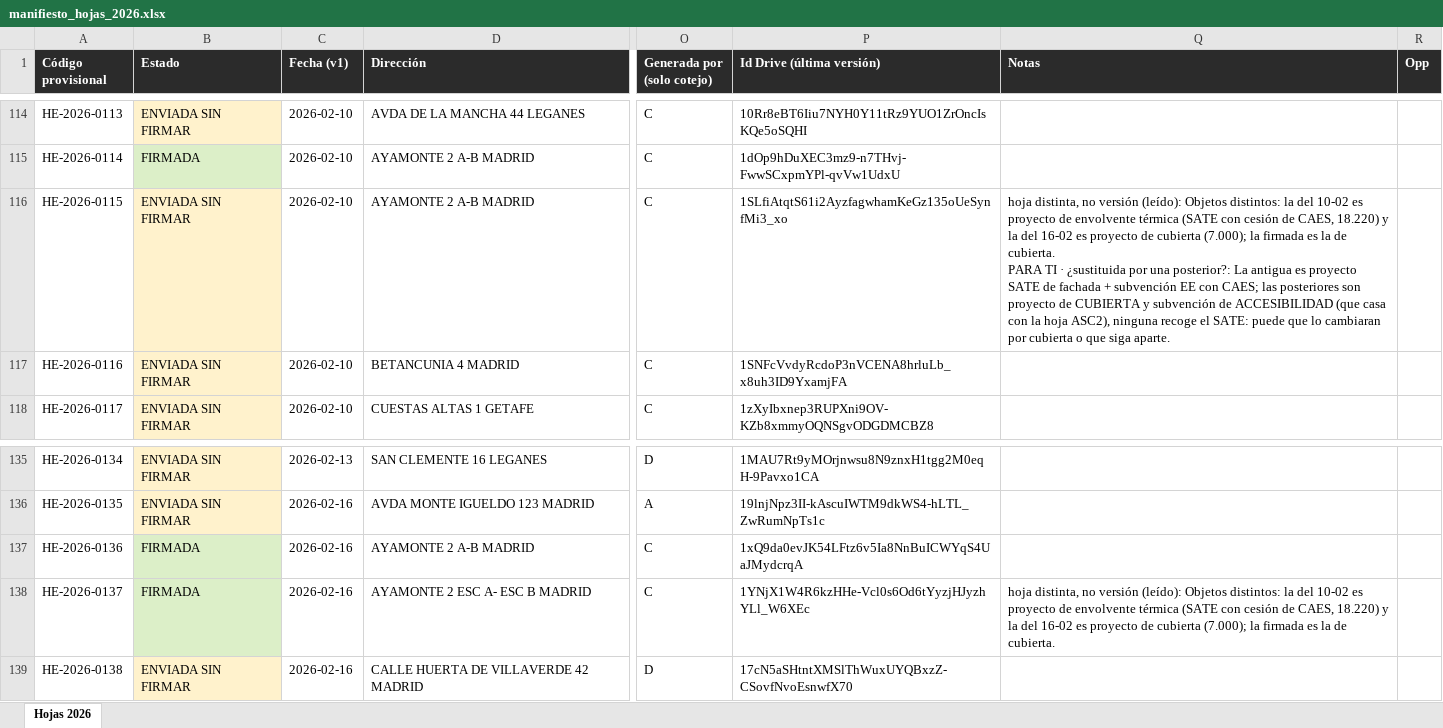
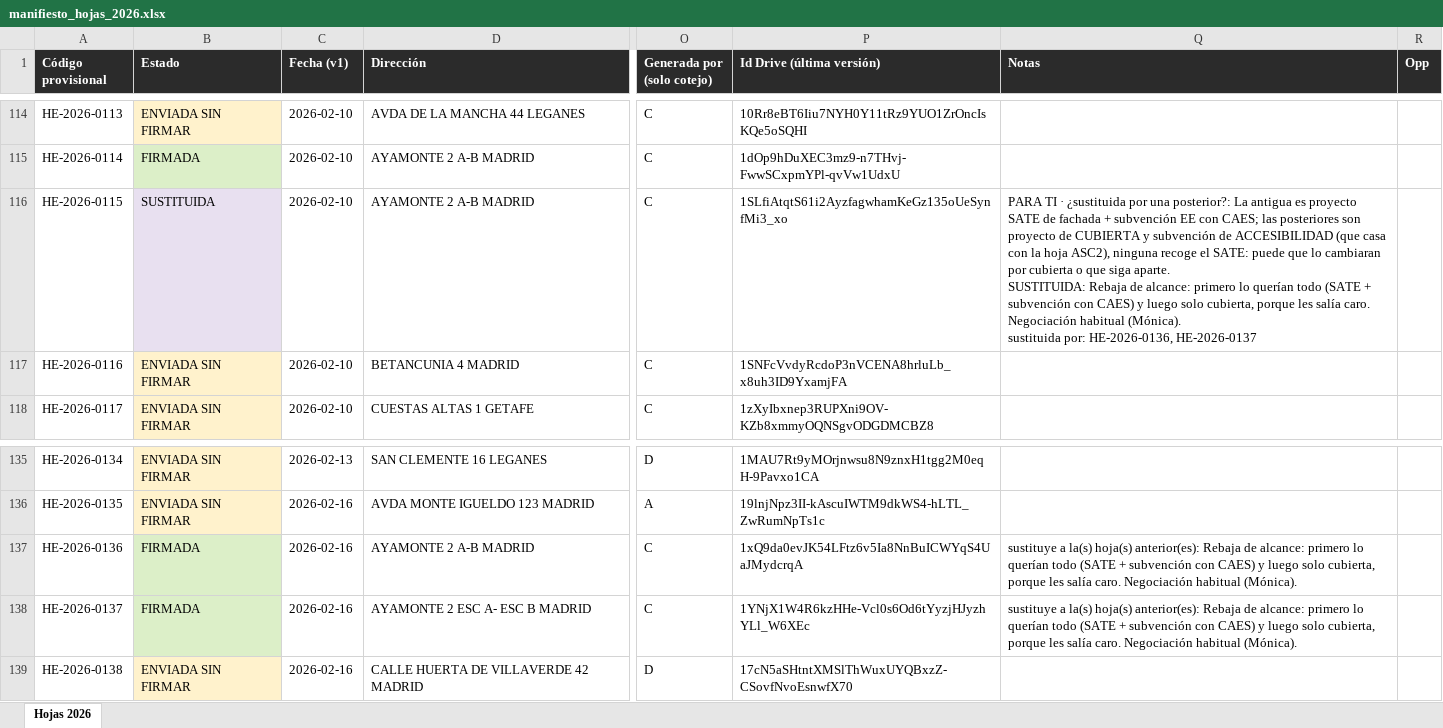
Before and after one commit to Accesalia/Accesalia, an Excel workbook: docs/manifiesto_hojas_2026.xlsx, sheet Hojas 2026, drawn as a sheet; only a part is shown, gaps mark what is left out; values as stored, in another font and other column widths than the file's, no borders; ↵ is a line break in a cell; the diff names each change by its address in the sheet, - before the commit and + after, or states it on an @@ line.

```diff
--- a/docs/manifiesto_hojas_2026.xlsx (sheet Hojas 2026)
+++ b/docs/manifiesto_hojas_2026.xlsx (sheet Hojas 2026)
-B116 (Estado): ENVIADA SIN FIRMAR
+B116 (Estado): SUSTITUIDA
-B116 fill: #FFF2CC
+B116 fill: #E8E0F0
-Q116 (Notas): hoja distinta, no versión (leído): Objetos distintos: la del 10-02 es proyecto de envolvente térmica (SATE con cesión de CAES, 18.220) y la del 16-02 es proyecto de cubierta (7.000); la firmada es la de cubierta. ↵ PARA TI · ¿sustituida por una posterior?: La antigua es proyecto SATE de fachada + subvención EE con CAES; las posteriores son proyecto de CUBIERTA y subvención de ACCESIBILIDAD (que casa con la hoja ASC2), ninguna recoge el SATE: puede que lo cambiaran por cubierta o que siga aparte.
+Q116 (Notas): PARA TI · ¿sustituida por una posterior?: La antigua es proyecto SATE de fachada + subvención EE con CAES; las posteriores son proyecto de CUBIERTA y subvención de ACCESIBILIDAD (que casa con la hoja ASC2), ninguna recoge el SATE: puede que lo cambiaran por cubierta o que siga aparte. ↵ SUSTITUIDA: Rebaja de alcance: primero lo querían todo (SATE + subvención con CAES) y luego solo cubierta, porque les salía caro. Negociación habitual (Mónica). ↵ sustituida por: HE-2026-0136, HE-2026-0137
-Q137 (Notas): (empty)
+Q137 (Notas): sustituye a la(s) hoja(s) anterior(es): Rebaja de alcance: primero lo querían todo (SATE + subvención con CAES) y luego solo cubierta, porque les salía caro. Negociación habitual (Mónica).
-Q138 (Notas): hoja distinta, no versión (leído): Objetos distintos: la del 10-02 es proyecto de envolvente térmica (SATE con cesión de CAES, 18.220) y la del 16-02 es proyecto de cubierta (7.000); la firmada es la de cubierta.
+Q138 (Notas): sustituye a la(s) hoja(s) anterior(es): Rebaja de alcance: primero lo querían todo (SATE + subvención con CAES) y luego solo cubierta, porque les salía caro. Negociación habitual (Mónica).
```
Also changed, not shown: 1 other file.
